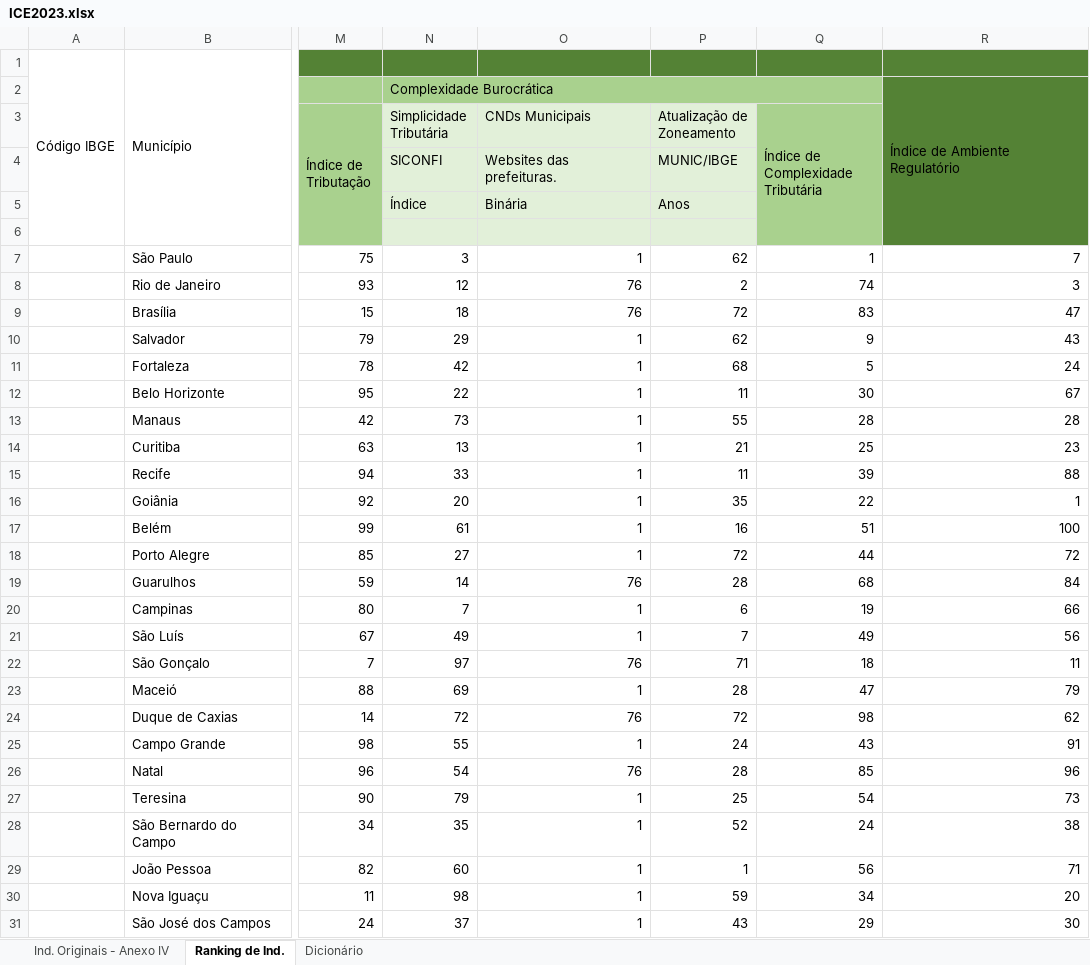
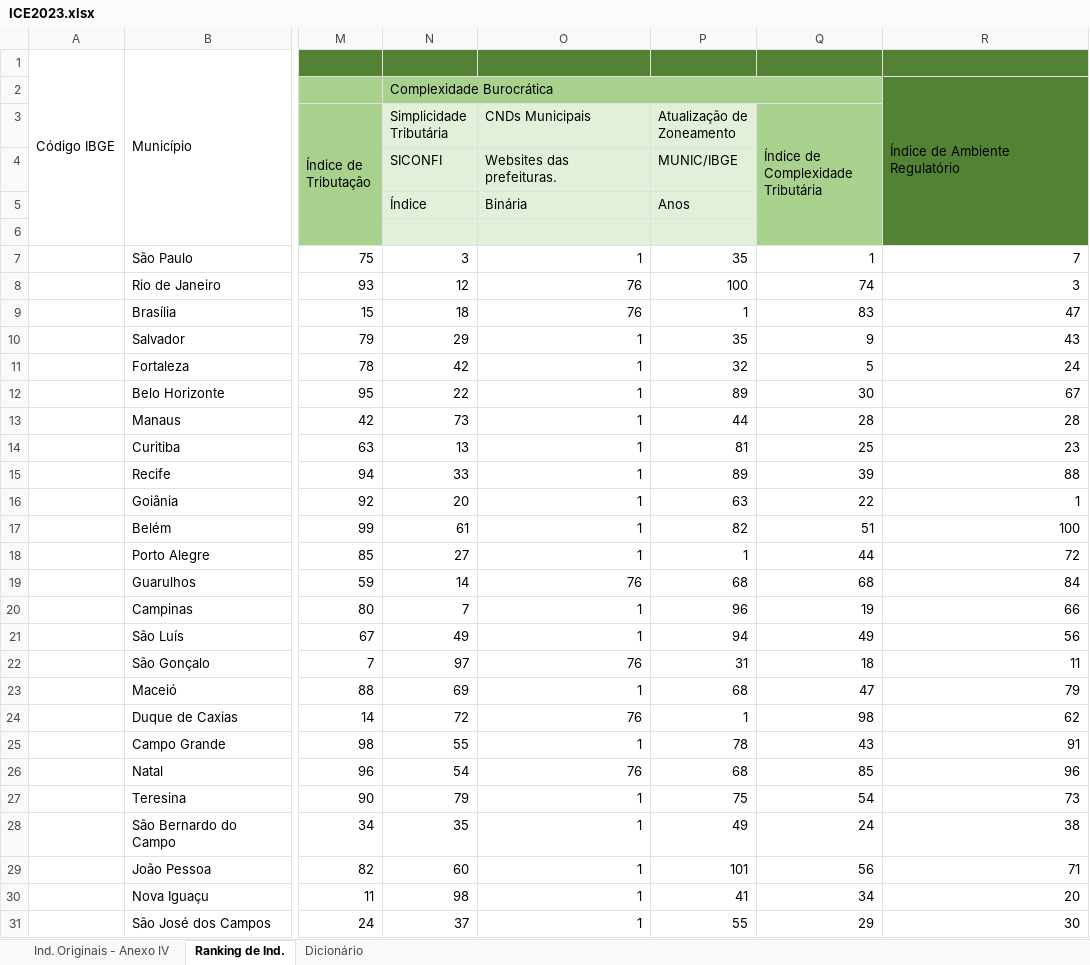
Before and after one commit to ocesarfreitas/ICE-23, an Excel workbook: Arquivos ICE - 23/ICE2023.xlsx, sheet Ranking de Ind., drawn as a sheet; only a part is shown, gaps mark what is left out; values as stored, in another font and other column widths than the file's, no borders; the diff covers the shown part only; the diff names each change by its address in the sheet, - before the commit and + after, or states it on an @@ line.

```diff
--- a/Arquivos ICE - 23/ICE2023.xlsx (sheet Ranking de Ind.)
+++ b/Arquivos ICE - 23/ICE2023.xlsx (sheet Ranking de Ind.)
-P7 (Atualização de Zoneamento): 62
+P7 (Atualização de Zoneamento): 35
-P8 (Atualização de Zoneamento): 2
+P8 (Atualização de Zoneamento): 100
-P9 (Atualização de Zoneamento): 72
+P9 (Atualização de Zoneamento): 1
-P10 (Atualização de Zoneamento): 62
+P10 (Atualização de Zoneamento): 35
-P11 (Atualização de Zoneamento): 68
+P11 (Atualização de Zoneamento): 32
-P12 (Atualização de Zoneamento): 11
+P12 (Atualização de Zoneamento): 89
-P13 (Atualização de Zoneamento): 55
+P13 (Atualização de Zoneamento): 44
-P14 (Atualização de Zoneamento): 21
+P14 (Atualização de Zoneamento): 81
-P15 (Atualização de Zoneamento): 11
+P15 (Atualização de Zoneamento): 89
-P16 (Atualização de Zoneamento): 35
+P16 (Atualização de Zoneamento): 63
-P17 (Atualização de Zoneamento): 16
+P17 (Atualização de Zoneamento): 82
-P18 (Atualização de Zoneamento): 72
+P18 (Atualização de Zoneamento): 1
-P19 (Atualização de Zoneamento): 28
+P19 (Atualização de Zoneamento): 68
-P20 (Atualização de Zoneamento): 6
+P20 (Atualização de Zoneamento): 96
-P21 (Atualização de Zoneamento): 7
+P21 (Atualização de Zoneamento): 94
-P22 (Atualização de Zoneamento): 71
+P22 (Atualização de Zoneamento): 31
-P23 (Atualização de Zoneamento): 28
+P23 (Atualização de Zoneamento): 68
-P24 (Atualização de Zoneamento): 72
+P24 (Atualização de Zoneamento): 1
-P25 (Atualização de Zoneamento): 24
+P25 (Atualização de Zoneamento): 78
-P26 (Atualização de Zoneamento): 28
+P26 (Atualização de Zoneamento): 68
-P27 (Atualização de Zoneamento): 25
+P27 (Atualização de Zoneamento): 75
-P28 (Atualização de Zoneamento): 52
+P28 (Atualização de Zoneamento): 49
-P29 (Atualização de Zoneamento): 1
+P29 (Atualização de Zoneamento): 101
-P30 (Atualização de Zoneamento): 59
+P30 (Atualização de Zoneamento): 41
-P31 (Atualização de Zoneamento): 43
+P31 (Atualização de Zoneamento): 55
```
Also changed, not shown: 76 edited cells elsewhere in this sheet, sheet Ind. Originais - Anexo IV, sheet Dicionário.
